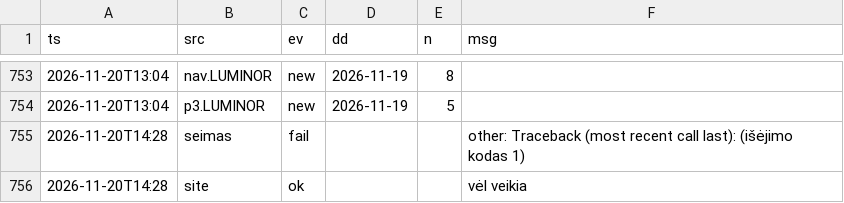
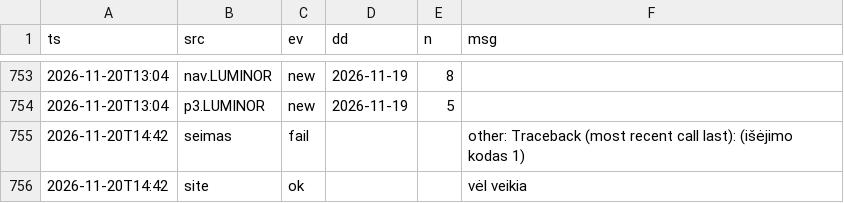
Before and after one commit to VytisCode/pension-fund-tracker, a CSV file: data/ops_log.csv, drawn as a sheet; only a part is shown, gaps mark what is left out.

```diff
--- a/data/ops_log.csv
+++ b/data/ops_log.csv
@@ -754,3 +754,3 @@ ts,src,ev,dd,n,msg
 2026-11-20T13:04,p3.LUMINOR,new,2026-11-19,5,
-2026-11-20T14:28,seimas,fail,,,other: Traceback (most recent call last): (išėjimo kodas 1)
-2026-11-20T14:28,site,ok,,,vėl veikia
+2026-11-20T14:42,seimas,fail,,,other: Traceback (most recent call last): (išėjimo kodas 1)
+2026-11-20T14:42,site,ok,,,vėl veikia
```
Also changed, not shown: 2 other files.
